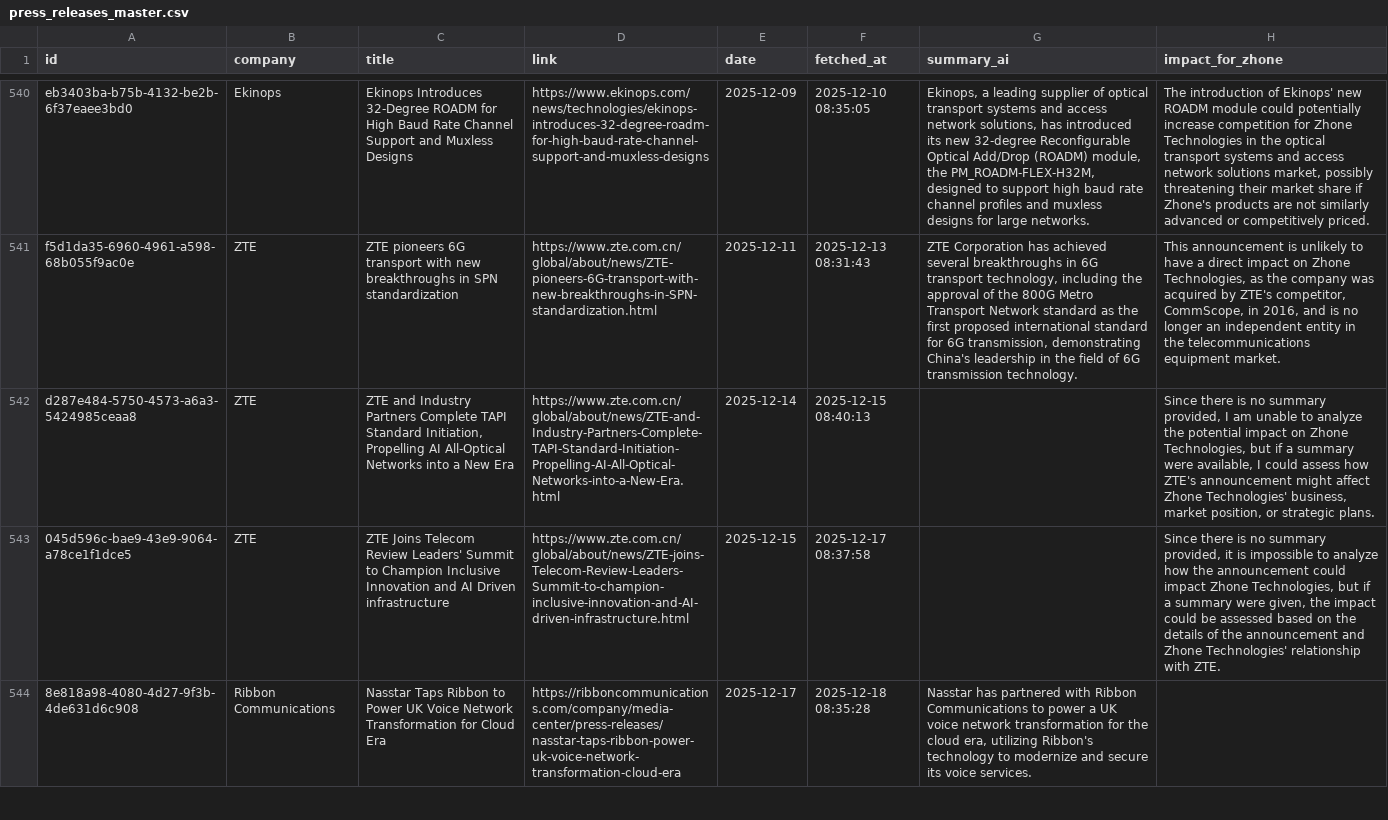
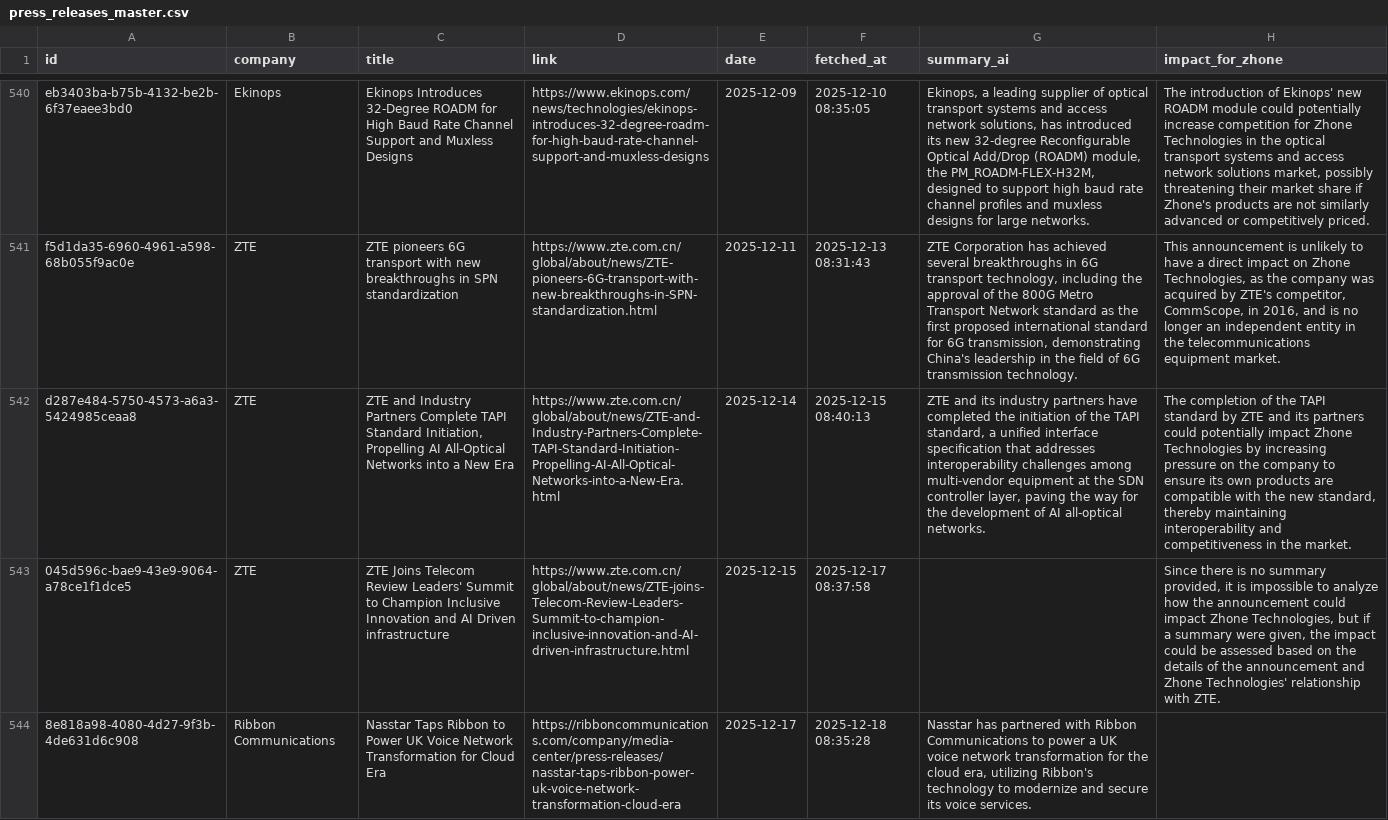
Before and after one commit to flabelle999/presswatch-app, a CSV file: press_releases_master.csv, drawn as a sheet; only a part is shown, gaps mark what is left out; the diff covers the shown part only; the diff names each change by its address in the sheet, - before the commit and + after, or states it on an @@ line.

```diff
--- a/press_releases_master.csv
+++ b/press_releases_master.csv
-G542 (summary_ai): (empty)
+G542 (summary_ai): ZTE and its industry partners have completed the initiation of the TAPI standard, a unified interface specification that addresses interoperability challenges among multi-vendor equipment at the SDN controller layer, paving the way for the development of AI all-optical networks.
-H542 (impact_for_zhone): Since there is no summary provided, I am unable to analyze the potential impact on Zhone Technologies, but if a summary were available, I could assess how ZTE's announcement might affect Zhone Technologies' business, market position, or strategic plans.
+H542 (impact_for_zhone): The completion of the TAPI standard by ZTE and its partners could potentially impact Zhone Technologies by increasing pressure on the company to ensure its own products are compatible with the new standard, thereby maintaining interoperability and competitiveness in the market.
```
Also changed, not shown: 4 edited cells elsewhere in this file.
